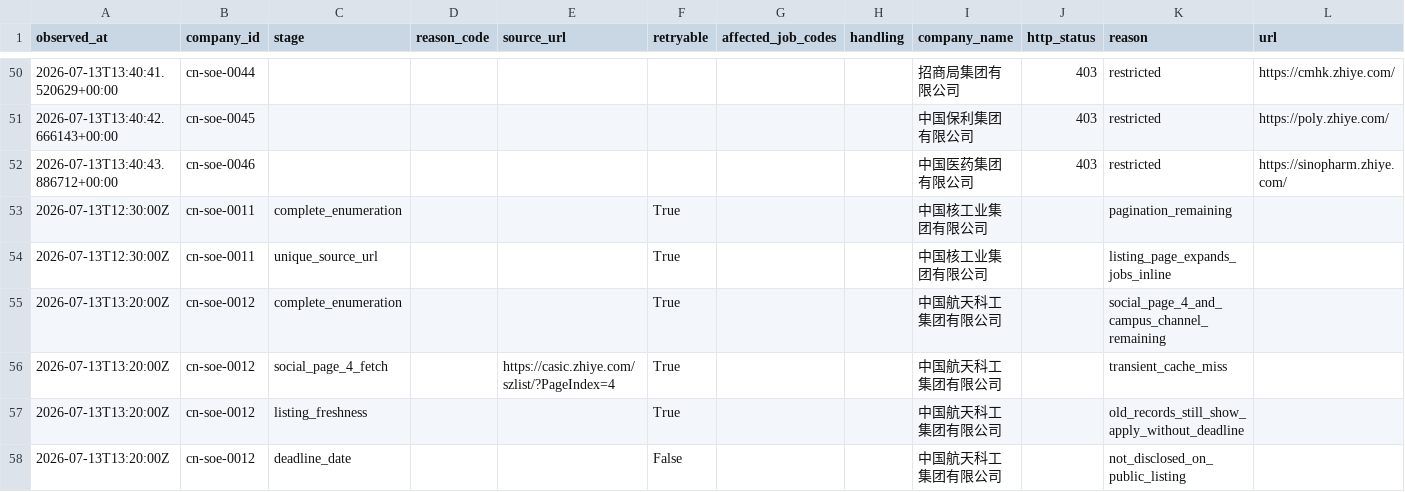
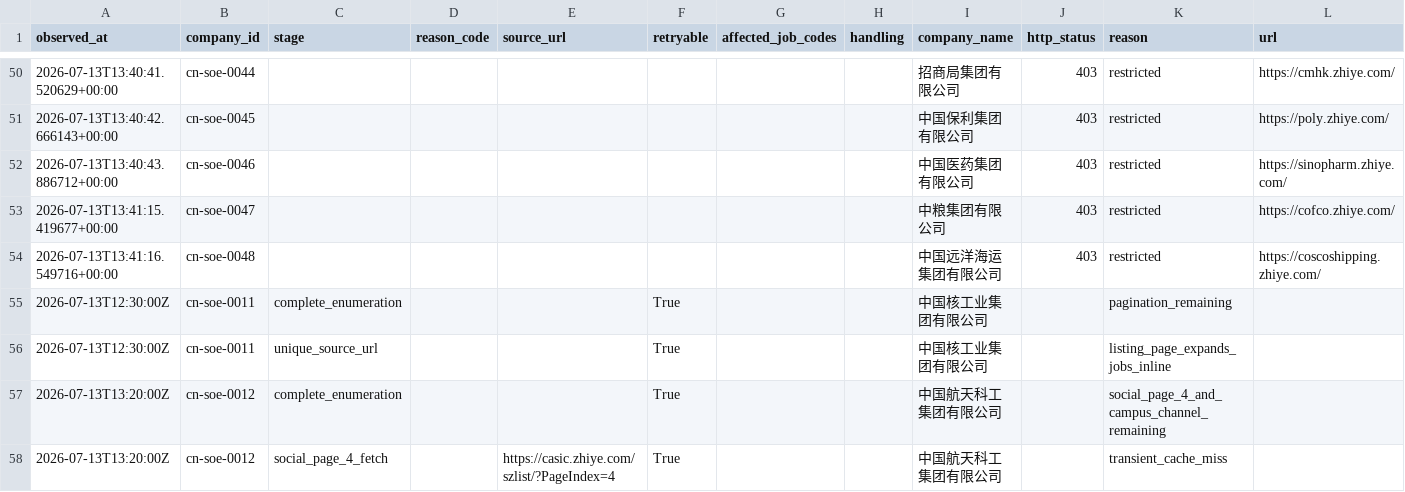
Before and after one commit to maudwolfe56-eng/lietoula-bridge, a CSV file: research/company1000/deliverables/Failures.csv, drawn as a sheet; only a part is shown, gaps mark what is left out; the shorter side is filled out with more unchanged rows; rows hold the shown columns only; the diff names each change by its address in the sheet, - before the commit and + after, or states it on an @@ line.

```diff
--- a/research/company1000/deliverables/Failures.csv
+++ b/research/company1000/deliverables/Failures.csv
+row 53: 2026-07-13T13:41:15.419677+00:00 | cn-soe-0047 |  |  |  |  |  |  | 中粮集团有限公司 | 403 | restricted | https://cofco.zhiye.com/
+row 54: 2026-07-13T13:41:16.549716+00:00 | cn-soe-0048 |  |  |  |  |  |  | 中国远洋海运集团有限公司 | 403 | restricted | https://coscoshipping.zhiye.com/
```
Also changed, not shown: research/company1000/deliverables/CompanySource.csv, research/company1000/deliverables/Coverage.csv, 14 other files.
